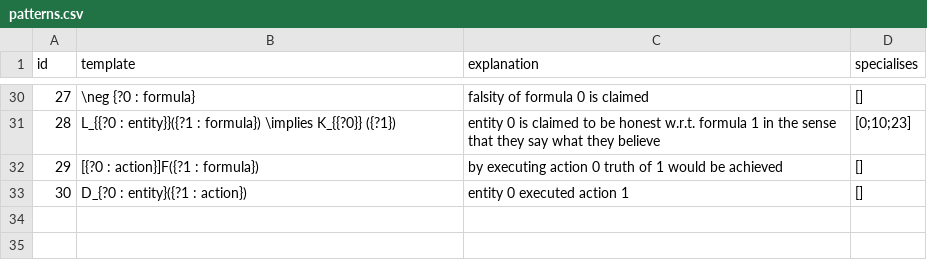
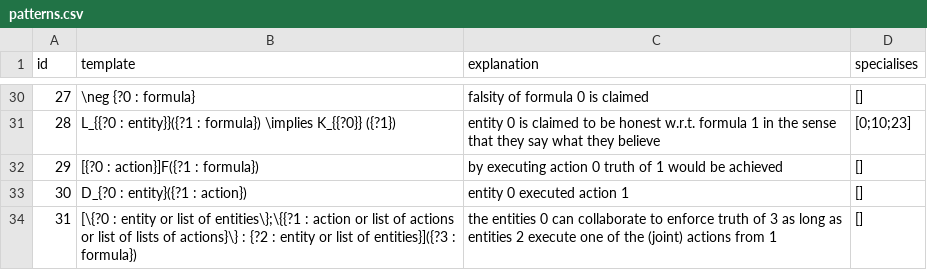
Before and after one commit to ausgerechnet/spheroscope, a CSV file: library/patterns.csv, drawn as a sheet; only a part is shown, gaps mark what is left out.

Commit message:
Added DES modality

```diff
--- a/library/patterns.csv
+++ b/library/patterns.csv
@@ -33 +33,2 @@ id,template,explanation,specialises
 30,D_{?0 : entity}({?1 : action}),entity 0 executed action 1,[]
+31,[\{?0 : entity or list of entities\};\{{?1 : action or list of actions or list of lists of actions}\} : {?2 : entity or list of entities}]({?3 : formula}),the entities 0 can collaborate to enforce truth of 3 as long as entities 2 execute one of the (joint) actions from 1,[]
```
